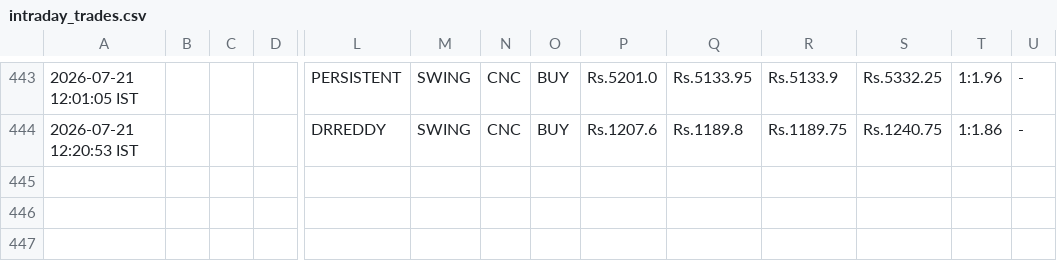
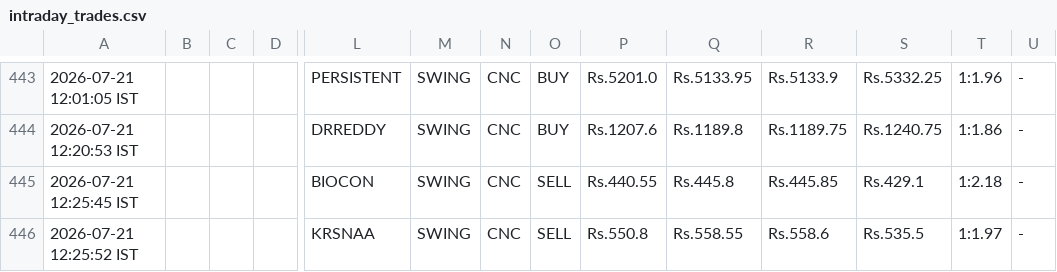
Before and after one commit to johnkasc-lab/MarketStock, a CSV file: intraday_trades.csv, drawn as a sheet; only a part is shown, gaps mark what is left out; rows hold the shown columns only; the diff names each change by its address in the sheet, - before the commit and + after, or states it on an @@ line.

```diff
--- a/intraday_trades.csv
+++ b/intraday_trades.csv
+row 445: 2026-07-21 12:25:45 IST |  |  |  | BIOCON | SWING | CNC | SELL | Rs.440.55 | Rs.445.8 | Rs.445.85 | Rs.429.1 | 1:2.18 | -
+row 446: 2026-07-21 12:25:52 IST |  |  |  | KRSNAA | SWING | CNC | SELL | Rs.550.8 | Rs.558.55 | Rs.558.6 | Rs.535.5 | 1:1.97 | -
```
Also changed, not shown: alerted_today.csv.
